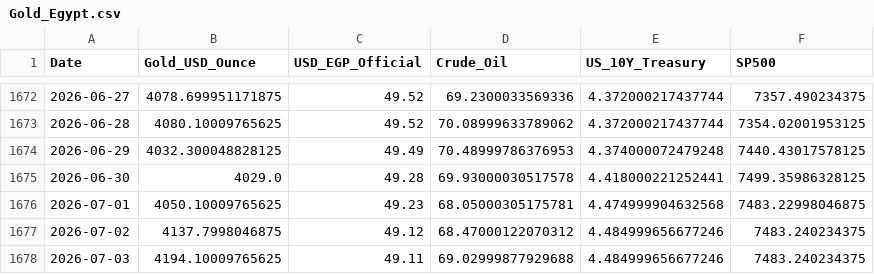
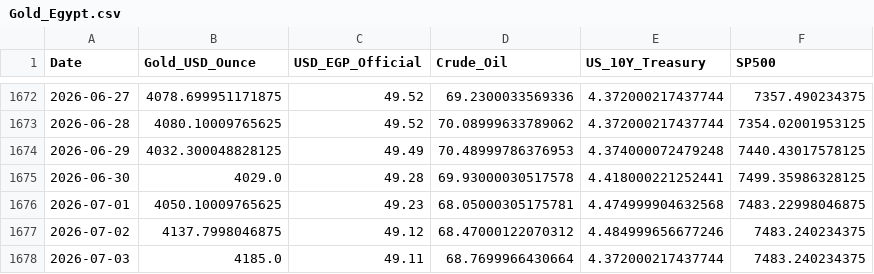
Before and after one commit to MahmoudShamoun/DEPI-Graduation-Project, a CSV file: 02_Dataset/Gold_Egypt.csv, drawn as a sheet; only a part is shown, gaps mark what is left out.

```diff
--- a/02_Dataset/Gold_Egypt.csv
+++ b/02_Dataset/Gold_Egypt.csv
@@ -1677,2 +1677,2 @@ Date,Gold_USD_Ounce,USD_EGP_Official,Crude_Oil,US_10Y_Treasury,SP500
 2026-07-02,4137.7998046875,49.12,68.47000122070312,4.484999656677246,7483.240234375
-2026-07-03,4194.10009765625,49.11,69.02999877929688,4.484999656677246,7483.240234375
+2026-07-03,4185.0,49.11,68.7699966430664,4.372000217437744,7483.240234375
```
Also changed, not shown: 2 other files.
